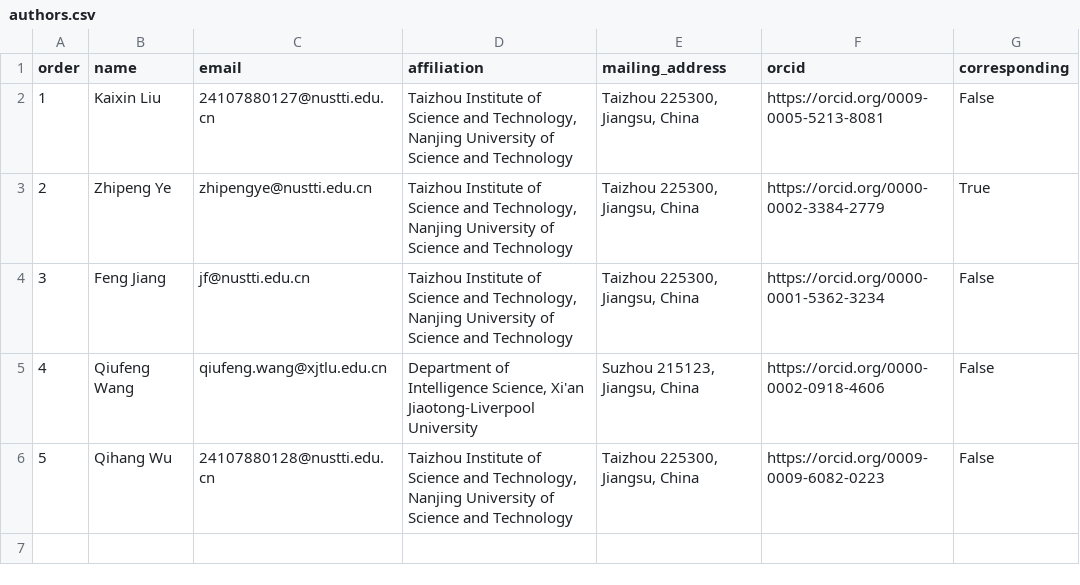
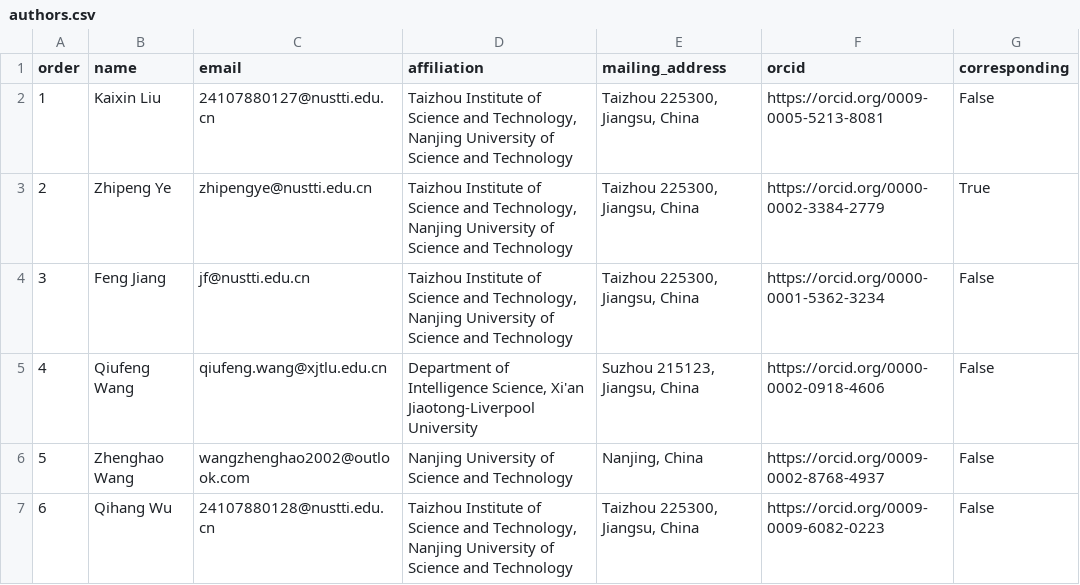
Before and after one commit to jovial-liu/conway, a CSV file: paper/review_round8_20260915/submission/authors.csv, drawn as a sheet; addresses are those after the commit; the diff names each change by its address in the sheet, - before the commit and + after, or states it on an @@ line.

Commit message:
Add Zhenghao Wang before Qihang Wu with supplied ORCID and email

```diff
--- a/paper/review_round8_20260915/submission/authors.csv
+++ b/paper/review_round8_20260915/submission/authors.csv
+row 6: 5 | Zhenghao Wang | wangzhenghao2002@outlook.com | Nanjing University of Science and Technology | Nanjing, China | https://orcid.org/0009-0002-8768-4937 | False
@@ column A (order) renumbered from row 7 down @@
```
Also changed, not shown: 26 other files.
